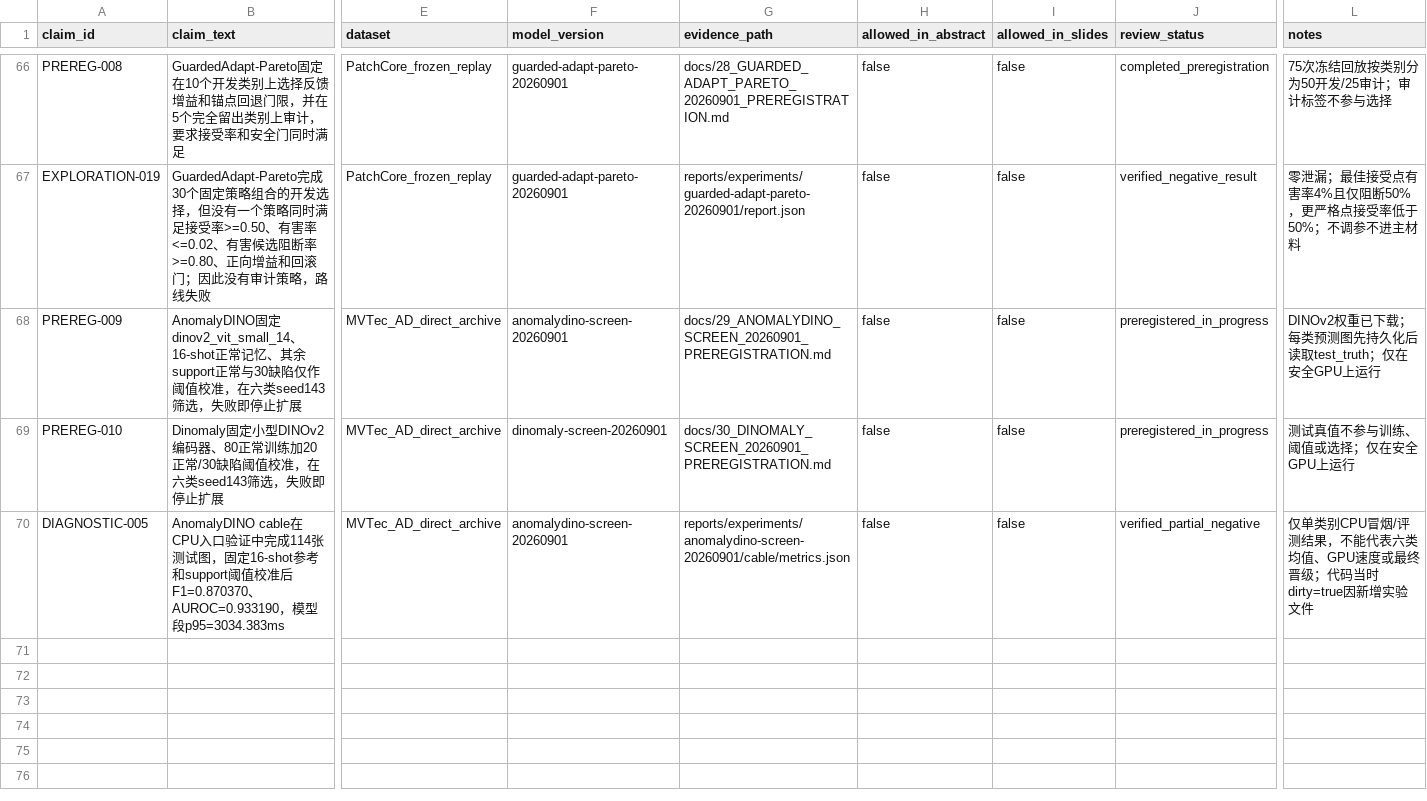
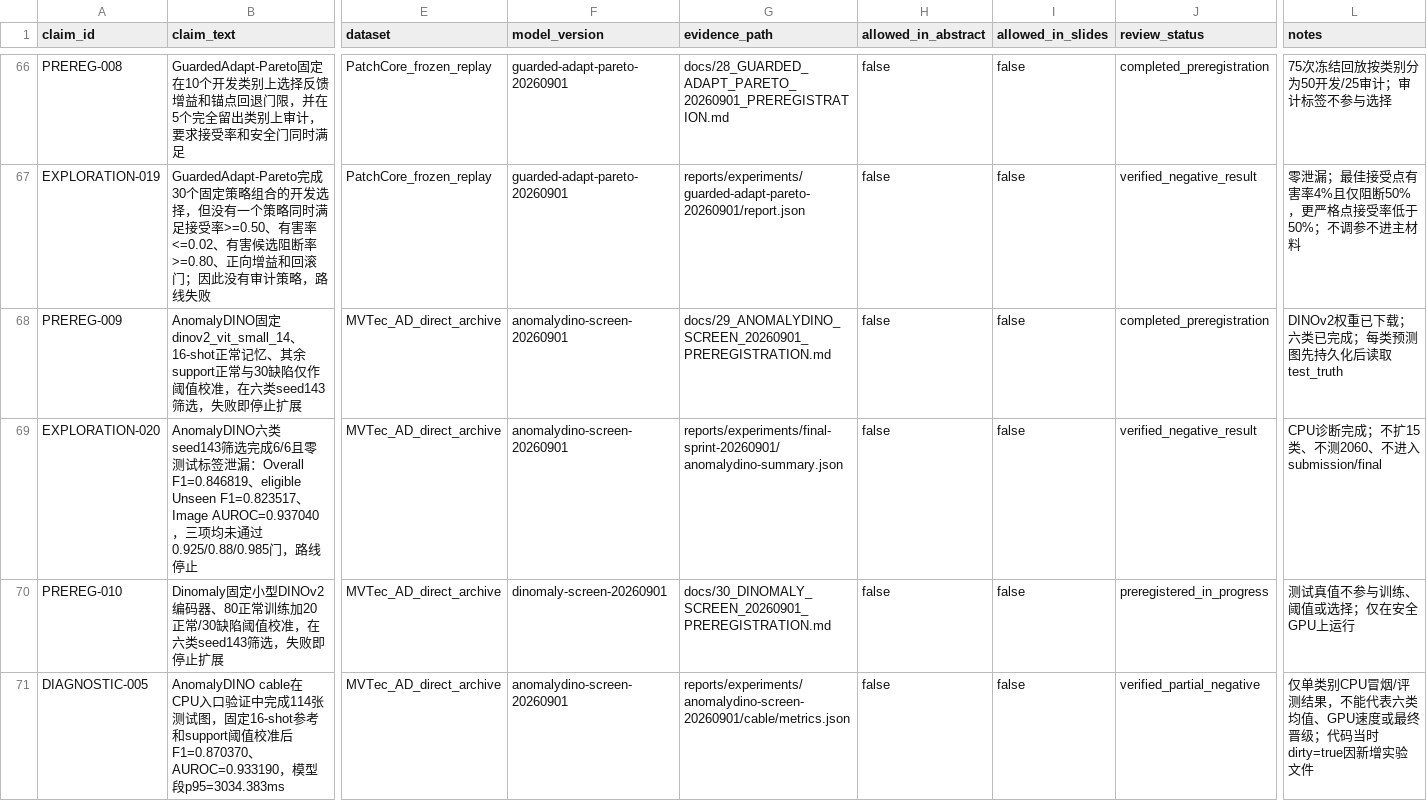
Before and after one commit to CuiMiles/EvoInspect-130, a CSV file: evidence/claim_ledger.csv, drawn as a sheet; only a part is shown, gaps mark what is left out; rows hold the shown columns only; the diff names each change by its address in the sheet, - before the commit and + after, or states it on an @@ line.

Commit message:
record completed AnomalyDINO screen

```diff
--- a/evidence/claim_ledger.csv
+++ b/evidence/claim_ledger.csv
-J68 (review_status): preregistered_in_progress
+J68 (review_status): completed_preregistration
-L68 (notes): DINOv2权重已下载；每类预测图先持久化后读取test_truth；仅在安全GPU上运行
+L68 (notes): DINOv2权重已下载；六类已完成；每类预测图先持久化后读取test_truth
+row 69: EXPLORATION-020 | AnomalyDINO六类seed143筛选完成6/6且零测试标签泄漏：Overall F1=0.846819、eligible Unseen F1=0.823517、Image AUROC=0.937040，三项均未通过0.925/0.88/0.985门，路线停止 | MVTec_AD_direct_archive | anomalydino-screen-20260901 | reports/experiments/final-sprint-20260901/anomalydino-summary.json | false | false | verified_negative_result | CPU诊断完成；不扩15类、不测2060、不进入submission/final
```
Also changed, not shown: evidence/experiment_registry.csv, 1 other file.
